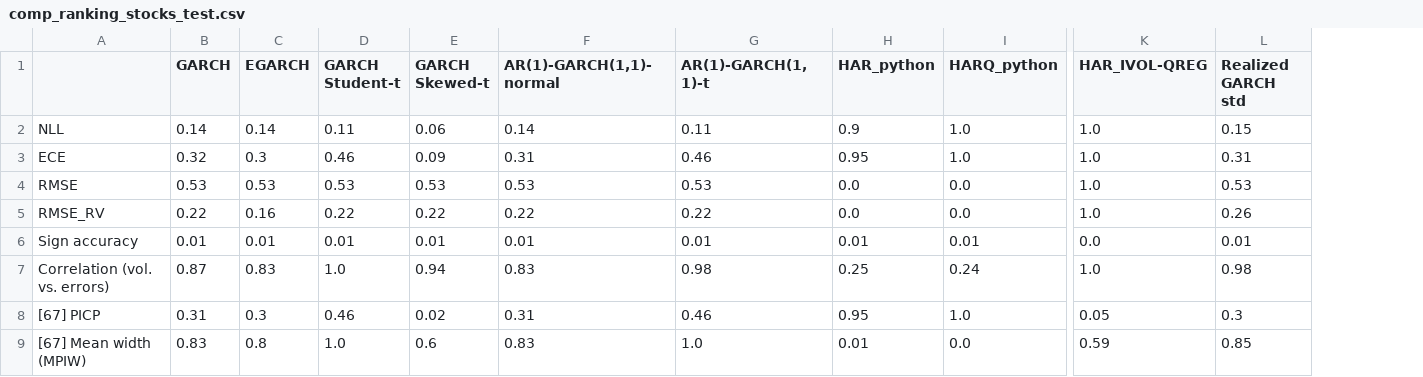
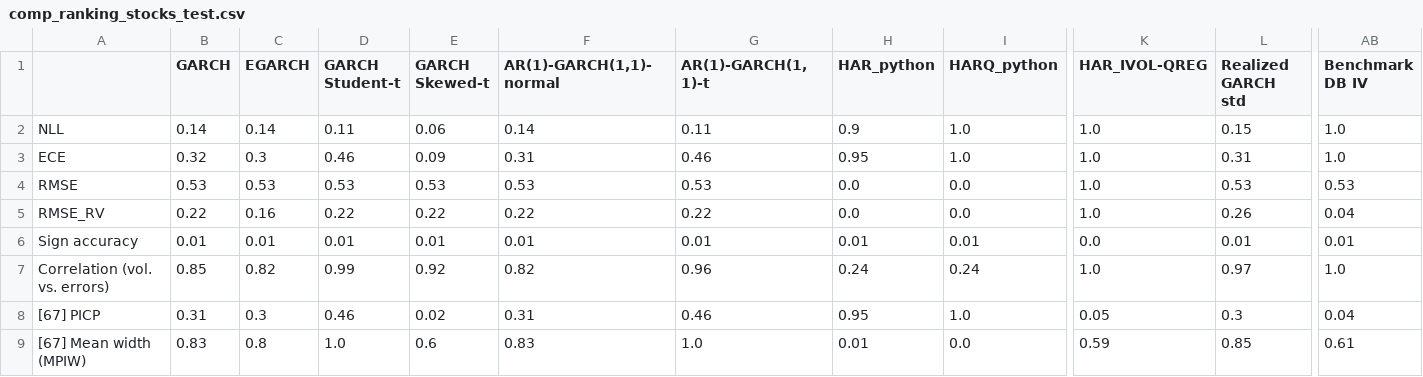
Before and after one commit to tjespe/master, a CSV file: Code/results/comp_ranking_stocks_test.csv, drawn as a sheet; only a part is shown, gaps mark what is left out; the diff covers the shown part only; the diff names each change by its address in the sheet, - before the commit and + after, or states it on an @@ line.

```diff
--- a/Code/results/comp_ranking_stocks_test.csv
+++ b/Code/results/comp_ranking_stocks_test.csv
+column AB (Benchmark DB IV), rows 2-9: 1.0 | 1.0 | 0.53 | 0.04 | 0.01 | 1.0 | 0.04 | 0.61
-B7 (GARCH): 0.87
+B7 (GARCH): 0.85
-C7 (EGARCH): 0.83
+C7 (EGARCH): 0.82
-D7 (GARCH Student-t): 1.0
+D7 (GARCH Student-t): 0.99
-E7 (GARCH Skewed-t): 0.94
+E7 (GARCH Skewed-t): 0.92
-F7 (AR(1)-GARCH(1,1)-normal): 0.83
+F7 (AR(1)-GARCH(1,1)-normal): 0.82
-G7 (AR(1)-GARCH(1,1)-t): 0.98
+G7 (AR(1)-GARCH(1,1)-t): 0.96
-H7 (HAR_python): 0.25
+H7 (HAR_python): 0.24
-L7 (Realized GARCH std): 0.98
+L7 (Realized GARCH std): 0.97
```
Also changed, not shown: 121 edited cells elsewhere in this file, Code/results/comp_results_stocks_test.csv, 7 other files.
